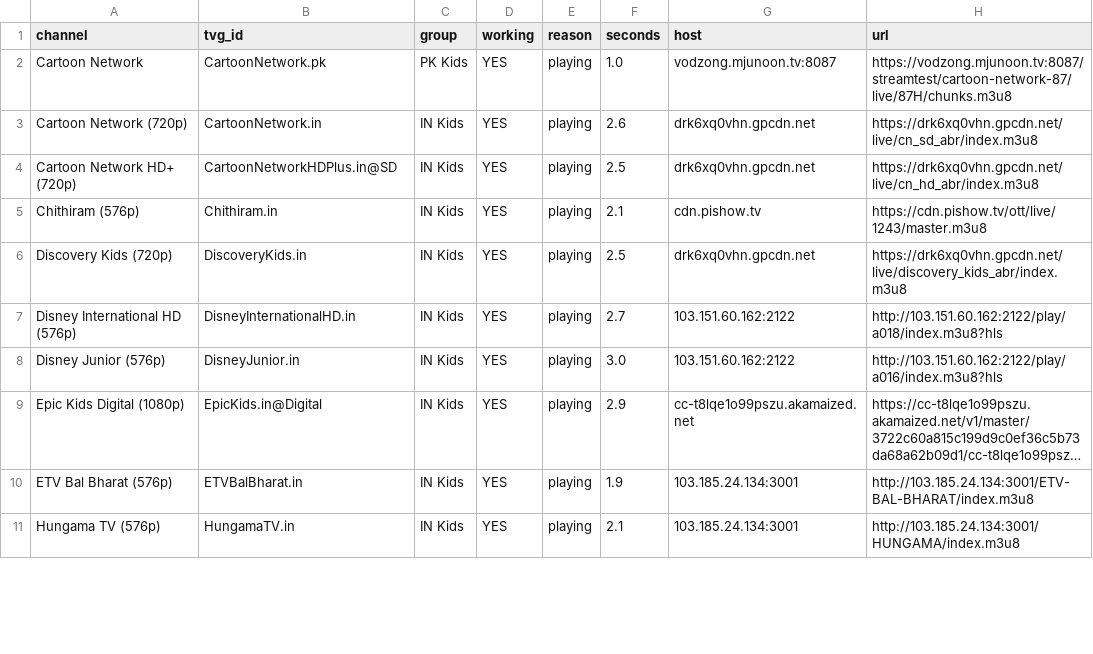
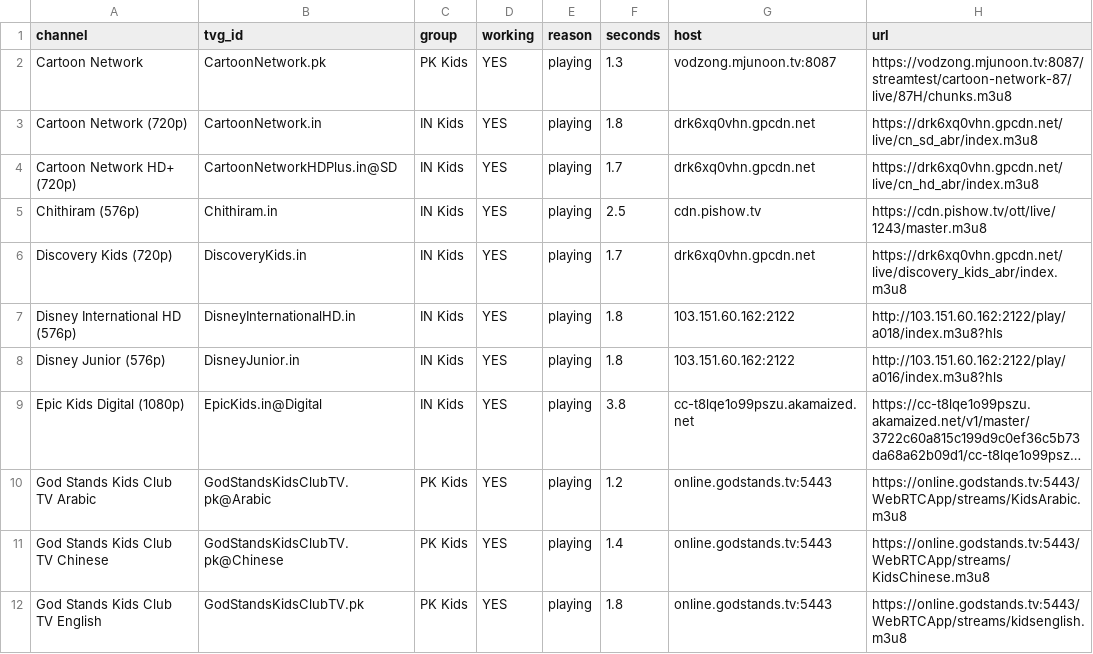
Before and after one commit to Inam321/iptv, a CSV file: reports/kids-report.csv, drawn as a sheet; only a part is shown; long unchanged cells end in …; removed rows and columns are numbered as before the commit, all else as after; the diff covers the shown part only; the diff names each change by its address in the sheet, - before the commit and + after, or states it on an @@ line.

```diff
--- a/reports/kids-report.csv
+++ b/reports/kids-report.csv
-F2 (seconds): 1.0
+F2 (seconds): 1.3
-F3 (seconds): 2.6
+F3 (seconds): 1.8
-F4 (seconds): 2.5
+F4 (seconds): 1.7
-F5 (seconds): 2.1
+F5 (seconds): 2.5
-F6 (seconds): 2.5
+F6 (seconds): 1.7
-F7 (seconds): 2.7
+F7 (seconds): 1.8
-F8 (seconds): 3.0
+F8 (seconds): 1.8
-F9 (seconds): 2.9
+F9 (seconds): 3.8
-row 10: ETV Bal Bharat (576p) | ETVBalBharat.in | IN Kids | YES | playing | 1.9 | 103.185.24.134:3001 | http://103.185.24.134:3001/ETV-BAL-BHARAT/index.m3u8
-row 11: Hungama TV (576p) | HungamaTV.in | IN Kids | YES | playing | 2.1 | 103.185.24.134:3001 | http://103.185.24.134:3001/HUNGAMA/index.m3u8
+row 10: God Stands Kids Club TV Arabic | GodStandsKidsClubTV.pk@Arabic | PK Kids | YES | playing | 1.2 | online.godstands.tv:5443 | https://online.godstands.tv:5443/WebRTCApp/streams/KidsArabic.m3u8
+row 11: God Stands Kids Club TV Chinese | GodStandsKidsClubTV.pk@Chinese | PK Kids | YES | playing | 1.4 | online.godstands.tv:5443 | https://online.godstands.tv:5443/WebRTCApp/streams/KidsChinese.m3u8
+row 12: God Stands Kids Club TV English | GodStandsKidsClubTV.pk | PK Kids | YES | playing | 1.8 | online.godstands.tv:5443 | https://online.godstands.tv:5443/WebRTCApp/streams/kidsenglish.m3u8
```
Also changed, not shown: 7 added rows, 7 removed rows and 20 edited cells elsewhere in this file, reports/movies-report.csv, reports/music-report.csv, 14 other files.
